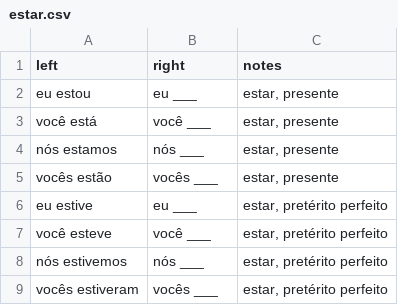
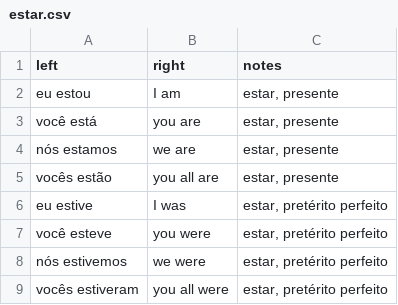
Before and after one commit to munckymagik/lang-quiz, a CSV file: data/estar.csv, drawn as a sheet.

```diff
--- a/data/estar.csv
+++ b/data/estar.csv
@@ -1,9 +1,9 @@
 left,right,notes
-eu estou,eu ___,"estar, presente"
-você está,você ___,"estar, presente"
-nós estamos,nós ___,"estar, presente"
-vocês estão,vocês ___,"estar, presente"
-eu estive,eu ___,"estar, pretérito perfeito"
-você esteve,você ___,"estar, pretérito perfeito"
-nós estivemos,nós ___,"estar, pretérito perfeito"
-vocês estiveram,vocês ___,"estar, pretérito perfeito"
+eu estou,I am,"estar, presente"
+você está,you are,"estar, presente"
+nós estamos,we are,"estar, presente"
+vocês estão,you all are,"estar, presente"
+eu estive,I was,"estar, pretérito perfeito"
+você esteve,you were,"estar, pretérito perfeito"
+nós estivemos,we were,"estar, pretérito perfeito"
+vocês estiveram,you all were,"estar, pretérito perfeito"
```
Also changed, not shown: data/ir.csv, data/ser.csv.
